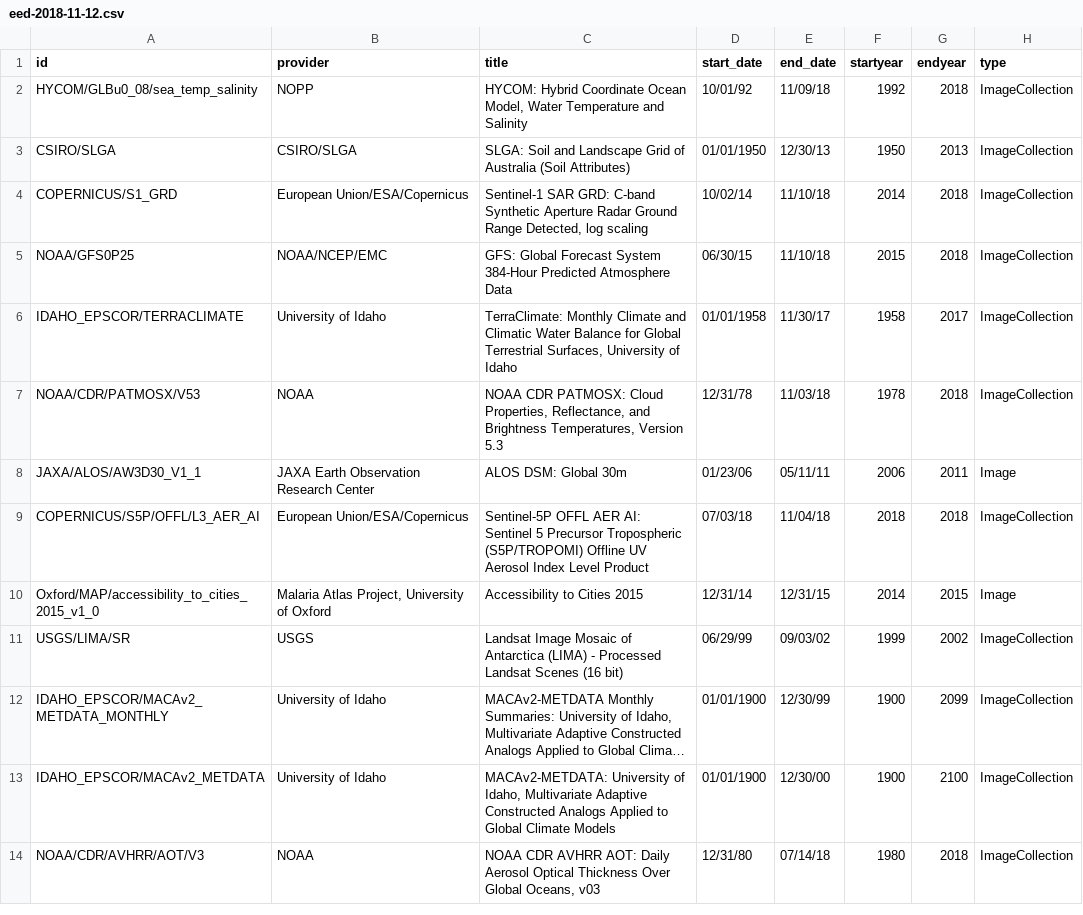
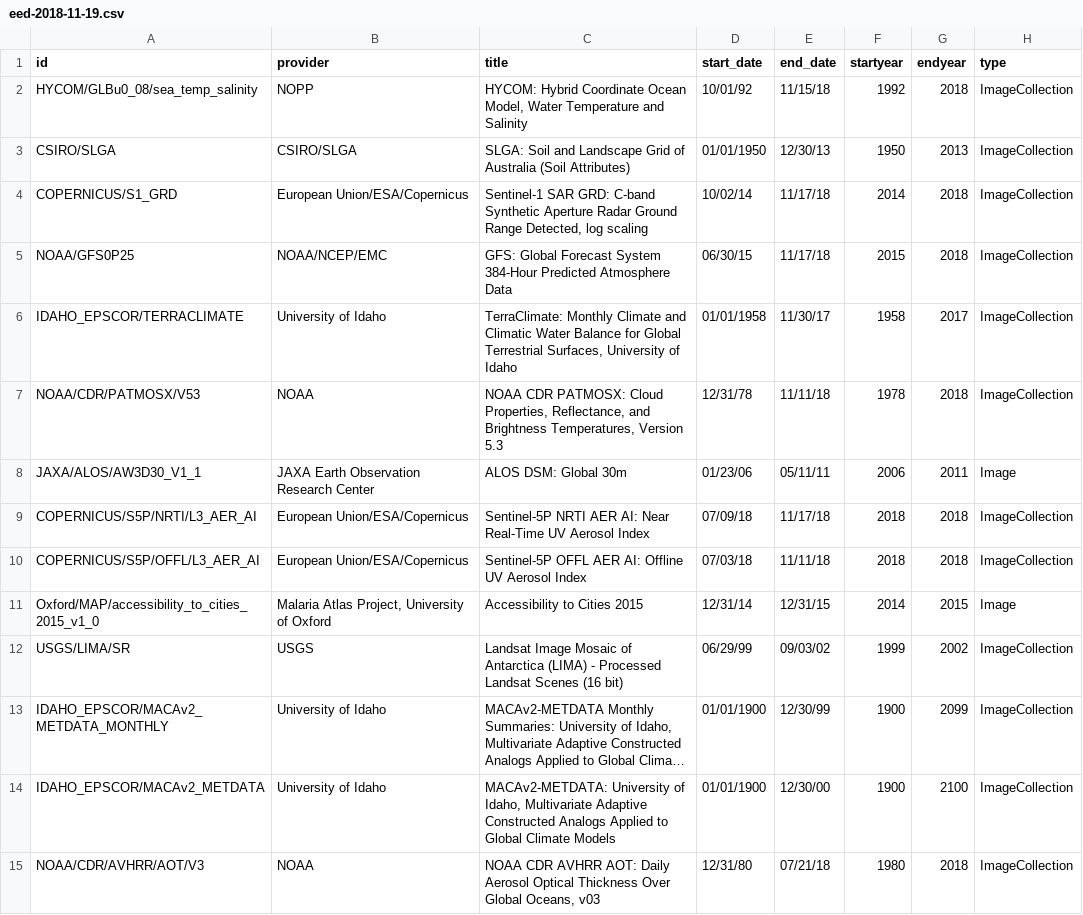
Before and after one commit to samapriya/Earth-Engine-Datasets-List, a CSV file: eed-2018-11-19.csv (was eed-2018-11-12.csv), drawn as a sheet; only a part is shown; long unchanged cells end in …; addresses are those after the commit; the diff covers the shown part only; the diff names each change by its address in the sheet, - before the commit and + after, or states it on an @@ line.

Commit message:
updated dataset 2018-11-19

```diff
--- a/eed-2018-11-12.csv
+++ b/eed-2018-11-19.csv
-E2 (end_date): 11/09/18
+E2 (end_date): 11/15/18
-E4:E5 (end_date): 11/10/18
+E4:E5 (end_date): 11/17/18
-E7 (end_date): 11/03/18
+E7 (end_date): 11/11/18
+row 9: COPERNICUS/S5P/NRTI/L3_AER_AI | European Union/ESA/Copernicus | Sentinel-5P NRTI AER AI: Near Real-Time UV Aerosol Index | 07/09/18 | 11/17/18 | 2018 | 2018 | ImageCollection
-C10 (title): …AER AI: Sentinel 5 Precursor Tropospheric (S5P/TROPOMI) Offline UV Aerosol Index Level Product
+C10 (title): …AER AI: Offline UV Aerosol Index
-E10 (end_date): 11/04/18
+E10 (end_date): 11/11/18
-E15 (end_date): 07/14/18
+E15 (end_date): 07/21/18
```
Also changed, not shown: 1 added row and 85 edited cells elsewhere in this file, 1 other file.
